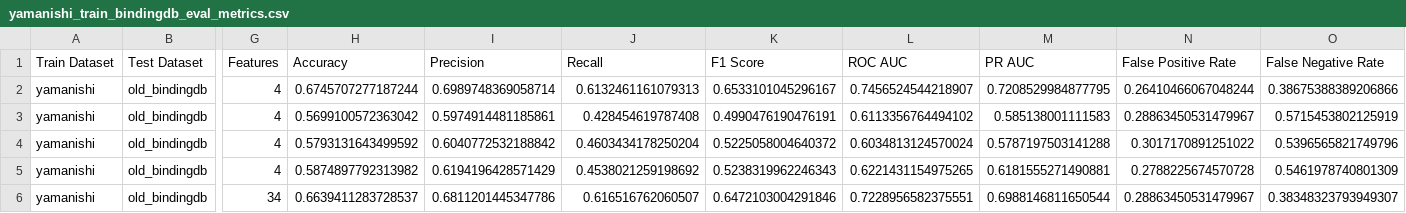
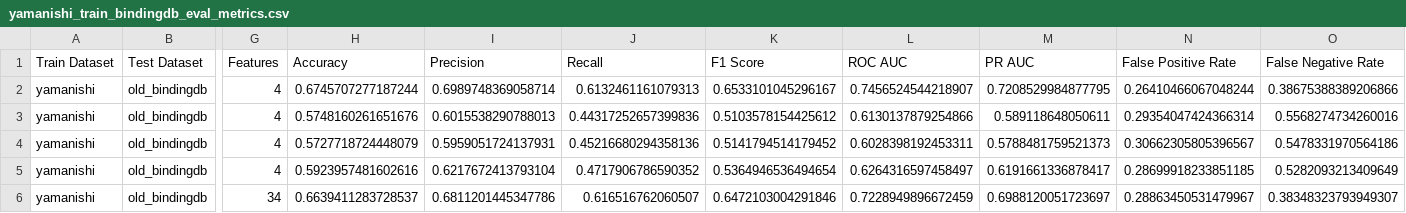
Before and after one commit to rks277/roshan-psb-2026, a CSV file: results/yamanishi_train_bindingdb_eval_metrics.csv, drawn as a sheet; only a part is shown, gaps mark what is left out; the diff covers the shown part only; the diff names each change by its address in the sheet, - before the commit and + after, or states it on an @@ line.

```diff
--- a/results/yamanishi_train_bindingdb_eval_metrics.csv
+++ b/results/yamanishi_train_bindingdb_eval_metrics.csv
-H3 (Accuracy): 0.5699100572363042
+H3 (Accuracy): 0.5748160261651676
-I3 (Precision): 0.5974914481185861
+I3 (Precision): 0.6015538290788013
-J3 (Recall): 0.428454619787408
+J3 (Recall): 0.44317252657399836
-K3 (F1 Score): 0.4990476190476191
+K3 (F1 Score): 0.5103578154425612
-L3 (ROC AUC): 0.6113356764494102
+L3 (ROC AUC): 0.6130137879254866
-M3 (PR AUC): 0.585138001111583
+M3 (PR AUC): 0.589118648050611
-N3 (False Positive Rate): 0.28863450531479967
+N3 (False Positive Rate): 0.29354047424366314
-O3 (False Negative Rate): 0.5715453802125919
+O3 (False Negative Rate): 0.5568274734260016
-H4 (Accuracy): 0.5793131643499592
+H4 (Accuracy): 0.5727718724448079
-I4 (Precision): 0.6040772532188842
+I4 (Precision): 0.5959051724137931
-J4 (Recall): 0.4603434178250204
+J4 (Recall): 0.45216680294358136
-K4 (F1 Score): 0.5225058004640372
+K4 (F1 Score): 0.5141794514179452
-L4 (ROC AUC): 0.6034813124570024
+L4 (ROC AUC): 0.6028398192453311
-M4 (PR AUC): 0.5787197503141288
+M4 (PR AUC): 0.5788481759521373
-N4 (False Positive Rate): 0.3017170891251022
+N4 (False Positive Rate): 0.30662305805396567
-O4 (False Negative Rate): 0.5396565821749796
+O4 (False Negative Rate): 0.5478331970564186
-H5 (Accuracy): 0.5874897792313982
+H5 (Accuracy): 0.5923957481602616
-I5 (Precision): 0.6194196428571429
+I5 (Precision): 0.6217672413793104
-J5 (Recall): 0.4538021259198692
+J5 (Recall): 0.4717906786590352
-K5 (F1 Score): 0.5238319962246343
+K5 (F1 Score): 0.5364946536494654
-L5 (ROC AUC): 0.6221431154975265
+L5 (ROC AUC): 0.6264316597458497
-M5 (PR AUC): 0.6181555271490881
+M5 (PR AUC): 0.6191661336878417
-N5 (False Positive Rate): 0.2788225674570728
+N5 (False Positive Rate): 0.28699918233851185
-O5 (False Negative Rate): 0.5461978740801309
+O5 (False Negative Rate): 0.5282093213409649
-L6 (ROC AUC): 0.7228956582375551
+L6 (ROC AUC): 0.7228949896672459
-M6 (PR AUC): 0.6988146811650544
+M6 (PR AUC): 0.6988120051723697
```
Also changed, not shown: 8 added rows and 24 edited cells elsewhere in this file, results/baseline_metrics.csv, results/bindingdb_train_yamanishi_eval_metrics.csv, 17 other files.
